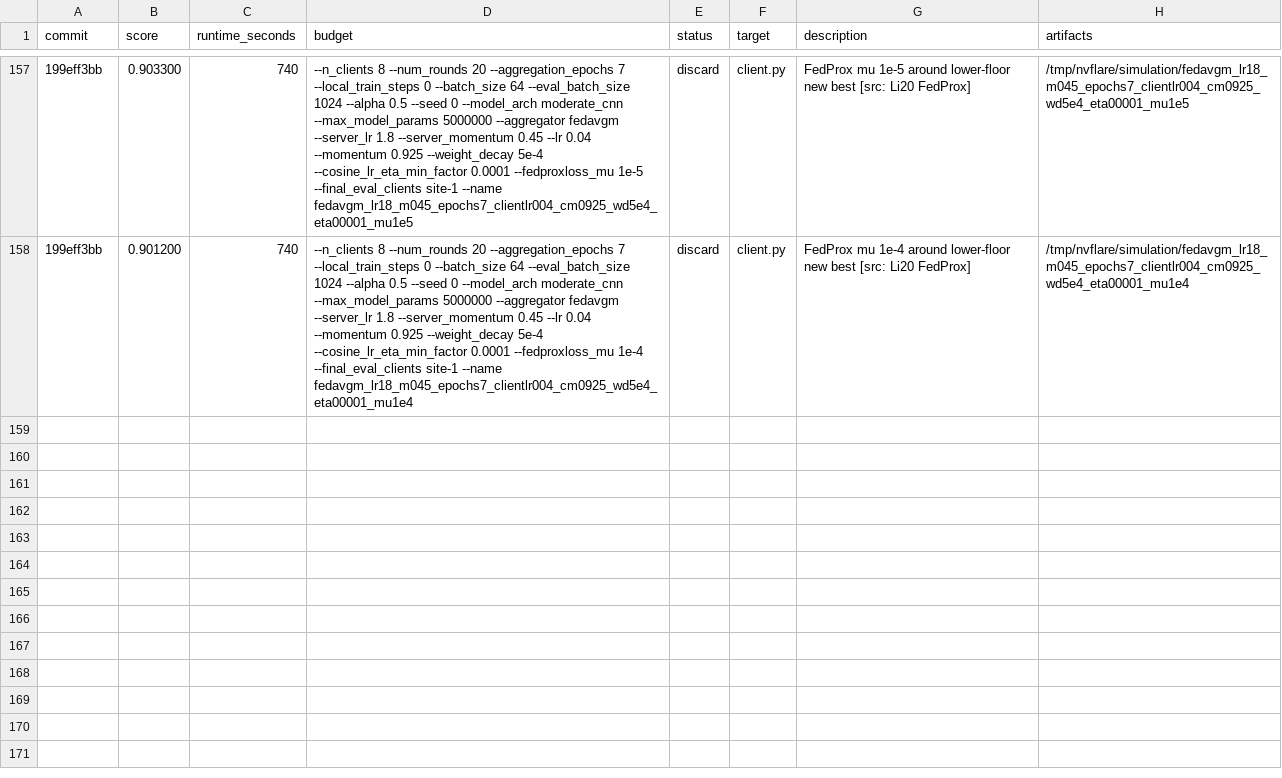
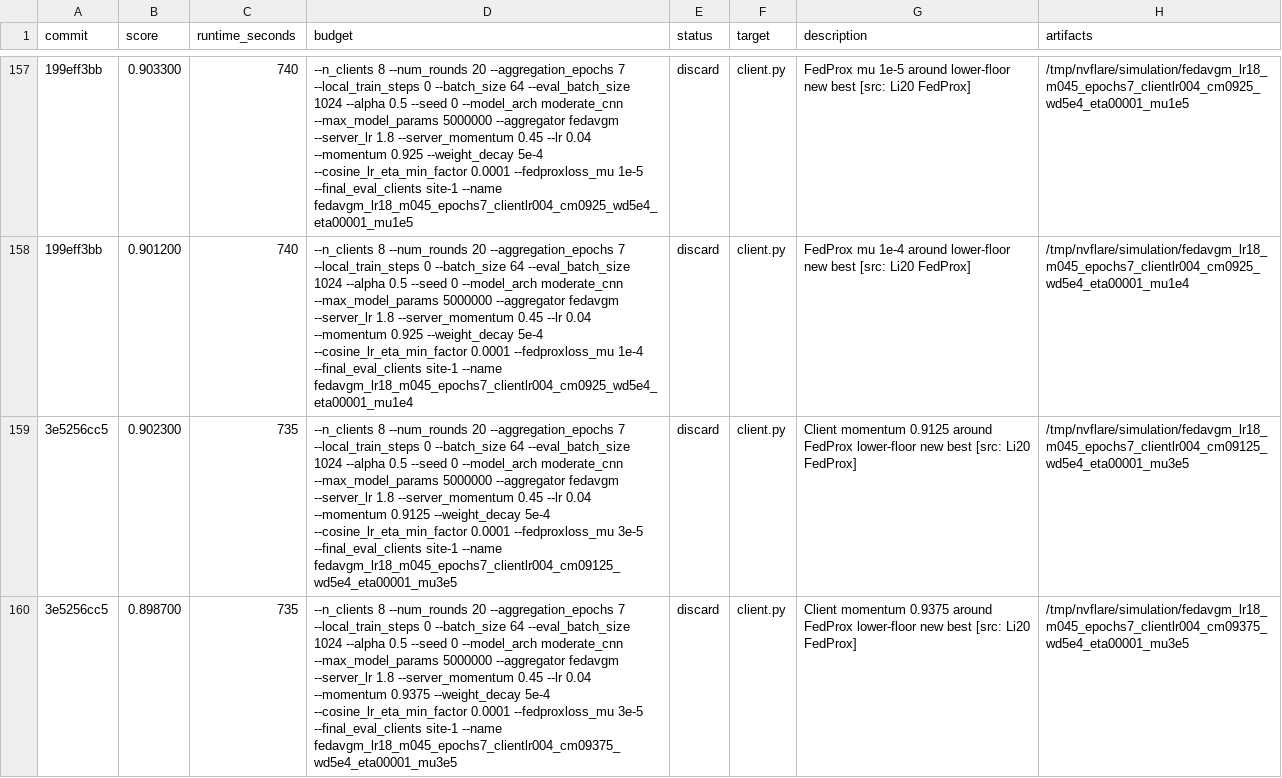
Before and after one commit to holgerroth/NVFlare, a TSV file: research/auto-fl-research/results.tsv, drawn as a sheet; only a part is shown, gaps mark what is left out; the diff names each change by its address in the sheet, - before the commit and + after, or states it on an @@ line.

Commit message:
Record FedProx momentum sweep

```diff
--- a/research/auto-fl-research/results.tsv
+++ b/research/auto-fl-research/results.tsv
+row 159: 3e5256cc5 | 0.902300 | 735 | --n_clients 8 --num_rounds 20 --aggregation_epochs 7 --local_train_steps 0 --batch_size 64 --eval_batch_size 1024 --alpha 0.5 --seed 0 --model_arch moderate_cnn --max_model_params 5000000 --aggregator fedavgm --server_lr 1.8 --server_momentum 0.45 --lr 0.04 --momentum 0.9125 --weight_decay 5e-4 --cosine_lr_eta_min_factor 0.0001 --fedproxloss_mu 3e-5 --final_eval_clients site-1 --name fedavgm_lr18_m045_epochs7_clientlr004_cm09125_wd5e4_eta00001_mu3e5 | discard | client.py | Client momentum 0.9125 around FedProx lower-floor new best [src: Li20 FedProx] | /tmp/nvflare/simulation/fedavgm_lr18_m045_epochs7_clientlr004_cm09125_wd5e4_eta00001_mu3e5
+row 160: 3e5256cc5 | 0.898700 | 735 | --n_clients 8 --num_rounds 20 --aggregation_epochs 7 --local_train_steps 0 --batch_size 64 --eval_batch_size 1024 --alpha 0.5 --seed 0 --model_arch moderate_cnn --max_model_params 5000000 --aggregator fedavgm --server_lr 1.8 --server_momentum 0.45 --lr 0.04 --momentum 0.9375 --weight_decay 5e-4 --cosine_lr_eta_min_factor 0.0001 --fedproxloss_mu 3e-5 --final_eval_clients site-1 --name fedavgm_lr18_m045_epochs7_clientlr004_cm09375_wd5e4_eta00001_mu3e5 | discard | client.py | Client momentum 0.9375 around FedProx lower-floor new best [src: Li20 FedProx] | /tmp/nvflare/simulation/fedavgm_lr18_m045_epochs7_clientlr004_cm09375_wd5e4_eta00001_mu3e5
```
